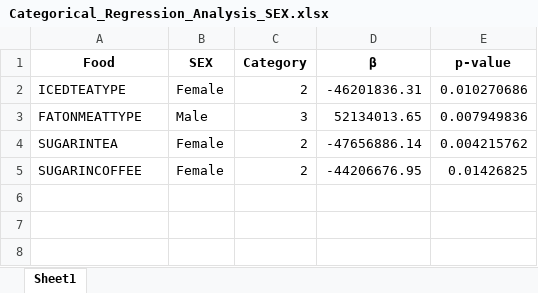
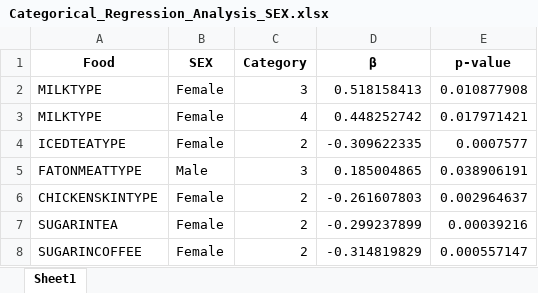
Before and after one commit to gahyun146/BIOS-584, an Excel workbook: Final Project - Josie/Categorical_Regression_Analysis_SEX.xlsx, sheet Sheet1, drawn as a sheet; values as stored, in another font and other column widths than the file's, no borders; addresses are those after the commit; the diff names each change by its address in the sheet, - before the commit and + after, or states it on an @@ line.

```diff
--- a/Final Project - Josie/Categorical_Regression_Analysis_SEX.xlsx (sheet Sheet1)
+++ b/Final Project - Josie/Categorical_Regression_Analysis_SEX.xlsx (sheet Sheet1)
+row 2: MILKTYPE | Female | 3 | 0.518158413 | 0.010877908
+row 3: MILKTYPE | Female | 4 | 0.448252742 | 0.017971421
-D4 (β): -46201836.31
+D4 (β): -0.309622335
-E4 (p-value): 0.010270686
+E4 (p-value): 0.0007577
-D5 (β): 52134013.65
+D5 (β): 0.185004865
-E5 (p-value): 0.007949836
+E5 (p-value): 0.038906191
+row 6: CHICKENSKINTYPE | Female | 2 | -0.261607803 | 0.002964637
-D7 (β): -47656886.14
+D7 (β): -0.299237899
-E7 (p-value): 0.004215762
+E7 (p-value): 0.00039216
-D8 (β): -44206676.95
+D8 (β): -0.314819829
-E8 (p-value): 0.01426825
+E8 (p-value): 0.000557147
```
Also changed, not shown: Final Project - Josie/Categorical_Regression_Analysis.xlsx, 2 other files.
